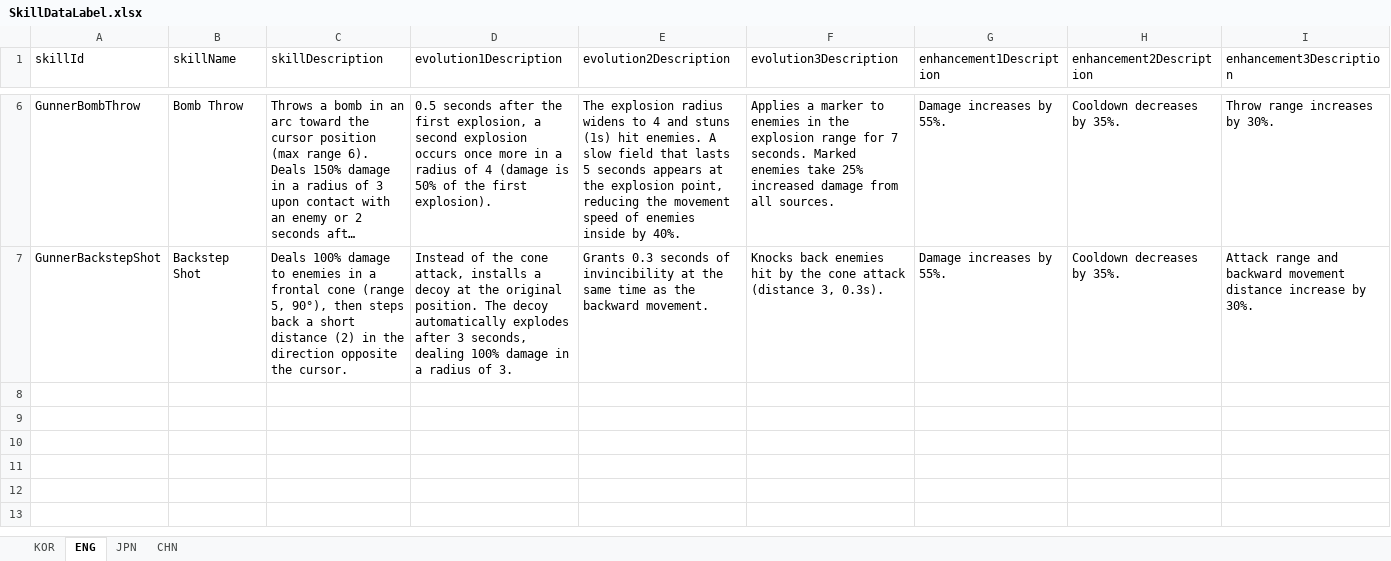
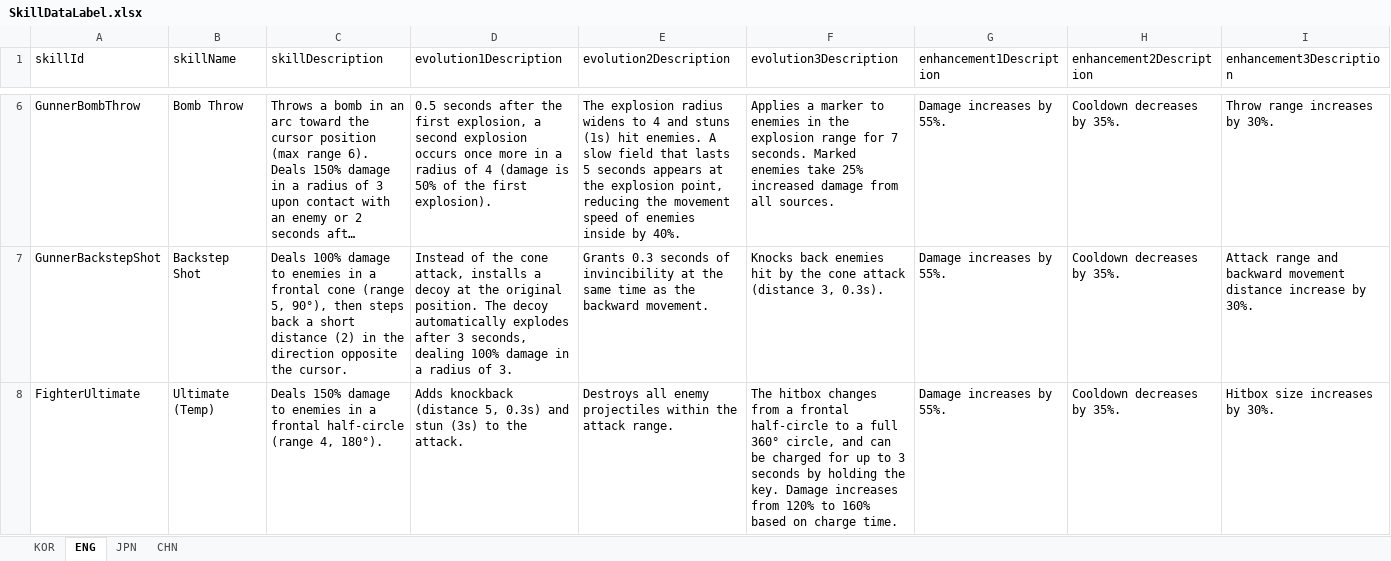
Before and after one commit to jolab4723/Project2, an Excel workbook: Assets/Resources/DataFiles/CharData/SkillData/1. ExcelFile/SkillDataLabel.xlsx, sheet ENG, drawn as a sheet; only a part is shown, gaps mark what is left out; long unchanged cells end in …; values as stored, in another font and other column widths than the file's, no borders; the diff covers the shown part only; the diff names each change by its address in the sheet, - before the commit and + after, or states it on an @@ line.

```diff
--- a/Assets/Resources/DataFiles/CharData/SkillData/1. ExcelFile/SkillDataLabel.xlsx (sheet ENG)
+++ b/Assets/Resources/DataFiles/CharData/SkillData/1. ExcelFile/SkillDataLabel.xlsx (sheet ENG)
+row 8: FighterUltimate | Ultimate (Temp) | Deals 150% damage to enemies in a frontal half-circle (range 4, 180°). | Adds knockback (distance 5, 0.3s) and stun (3s) to the attack. | Destroys all enemy projectiles within the attack range. | The hitbox changes from a frontal half-circle to a full 360° circle, and can be charged for up to 3 seconds by holding the key. Damage increases from 120% to 160% based on charge time. | Damage increases by 55%. | Cooldown decreases by 35%. | Hitbox size increases by 30%.
```
Also changed, not shown: 1 added row elsewhere in this sheet, sheet CHN, sheet KOR, sheet JPN, Assets/Resources/DataFiles/CharData/SkillData/1. ExcelFile/SkillData.xlsx, 53 other files.
